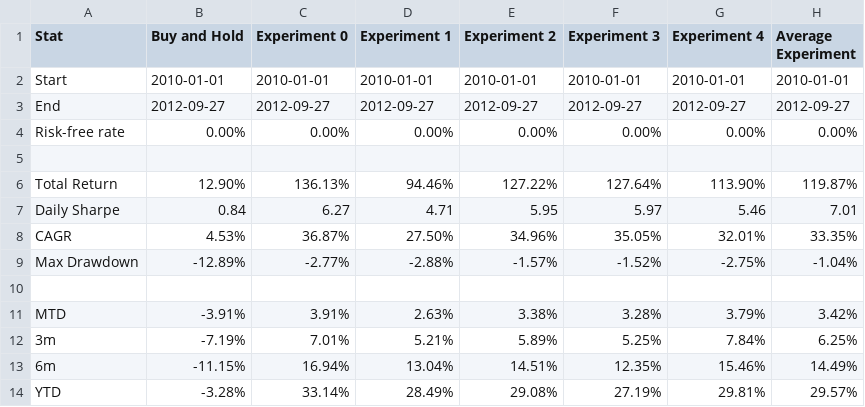
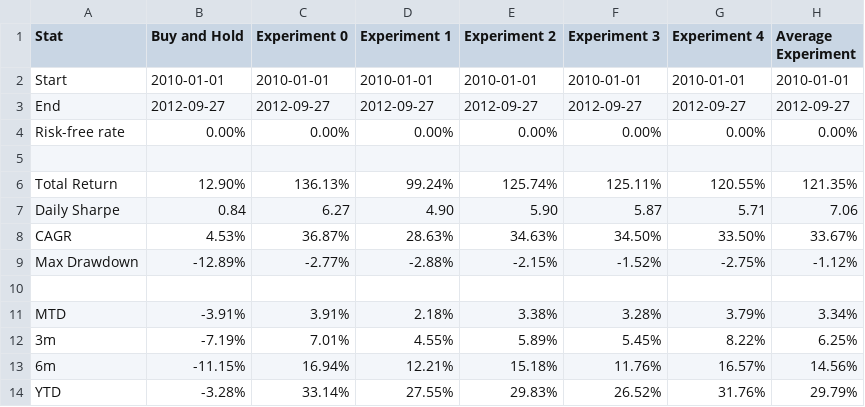
Before and after one commit to pnecchi/Thesis, a CSV file: Data/Output/backtest.csv, drawn as a sheet; only a part is shown; the diff covers the shown part only.

```diff
--- a/Data/Output/backtest.csv
+++ b/Data/Output/backtest.csv
@@ -5,10 +5,10 @@ Risk-free rate,0.00%,0.00%,0.00%,0.00%,0.00%,0.00%,0.00%
 ,,,,,,,,,,,,,,,,,,,,,,,,,,,,,,,,,,,,,,,,,,,,,,,,,,,,,,,,,,,,,,,,,,,,,,,,,,,,,,,,,,,,,,,,,,,,,,,,,,,,
-Total Return,12.90%,136.13%,94.46%,127.22%,127.64%,113.90%,119.87%
-Daily Sharpe,0.84,6.27,4.71,5.95,5.97,5.46,7.01
-CAGR,4.53%,36.87%,27.50%,34.96%,35.05%,32.01%,33.35%
-Max Drawdown,-12.89%,-2.77%,-2.88%,-1.57%,-1.52%,-2.75%,-1.04%
+Total Return,12.90%,136.13%,99.24%,125.74%,125.11%,120.55%,121.35%
+Daily Sharpe,0.84,6.27,4.90,5.90,5.87,5.71,7.06
+CAGR,4.53%,36.87%,28.63%,34.63%,34.50%,33.50%,33.67%
+Max Drawdown,-12.89%,-2.77%,-2.88%,-2.15%,-1.52%,-2.75%,-1.12%
 ,,,,,,,,,,,,,,,,,,,,,,,,,,,,,,,,,,,,,,,,,,,,,,,,,,,,,,,,,,,,,,,,,,,,,,,,,,,,,,,,,,,,,,,,,,,,,,,,,,,,
-MTD,-3.91%,3.91%,2.63%,3.38%,3.28%,3.79%,3.42%
-3m,-7.19%,7.01%,5.21%,5.89%,5.25%,7.84%,6.25%
-6m,-11.15%,16.94%,13.04%,14.51%,12.35%,15.46%,14.49%
-YTD,-3.28%,33.14%,28.49%,29.08%,27.19%,29.81%,29.57%
+MTD,-3.91%,3.91%,2.18%,3.38%,3.28%,3.79%,3.34%
+3m,-7.19%,7.01%,4.55%,5.89%,5.45%,8.22%,6.25%
+6m,-11.15%,16.94%,12.21%,15.18%,11.76%,16.57%,14.56%
+YTD,-3.28%,33.14%,27.55%,29.83%,26.52%,31.76%,29.79%
```
Also changed, not shown: 109 edited cells elsewhere in this file, 17 other files.
